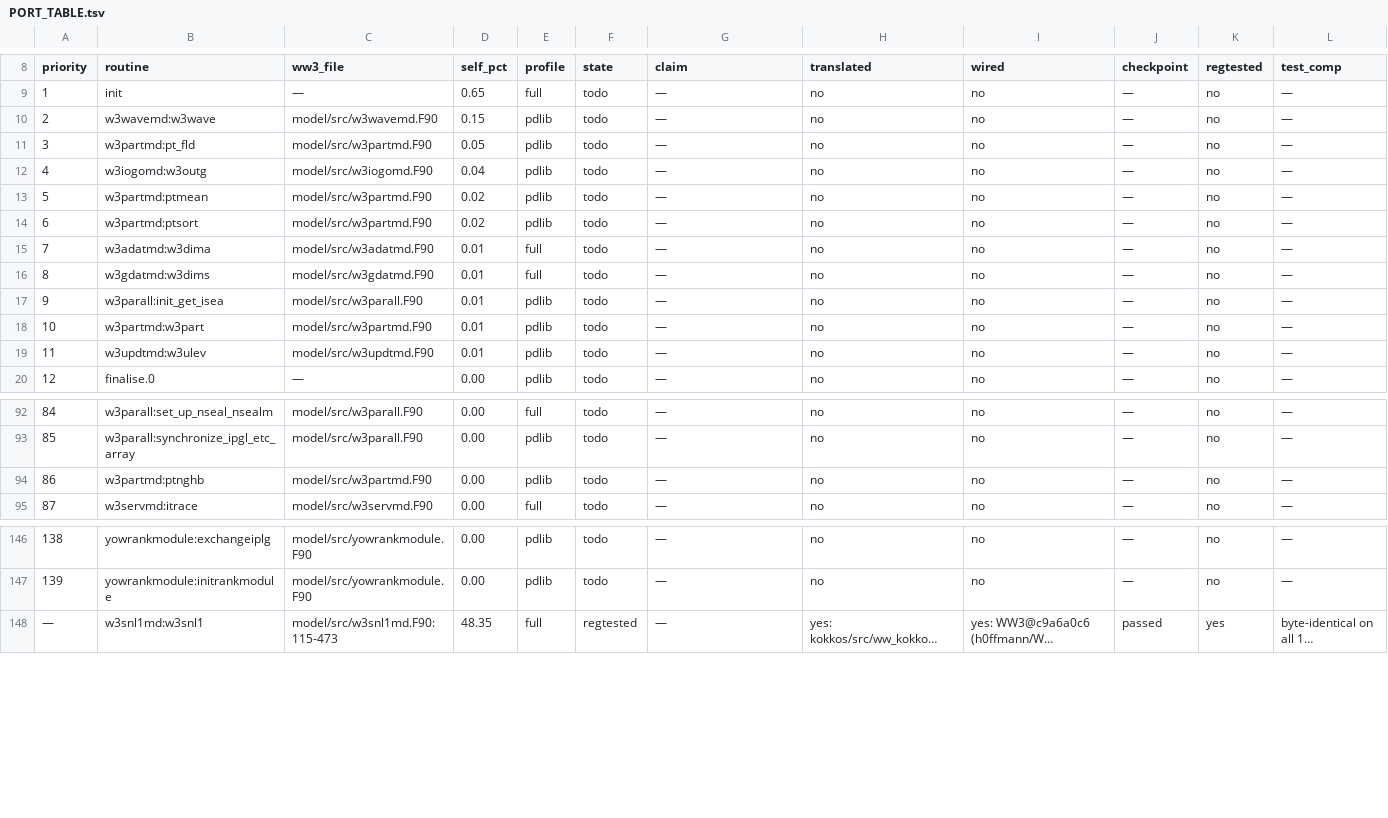
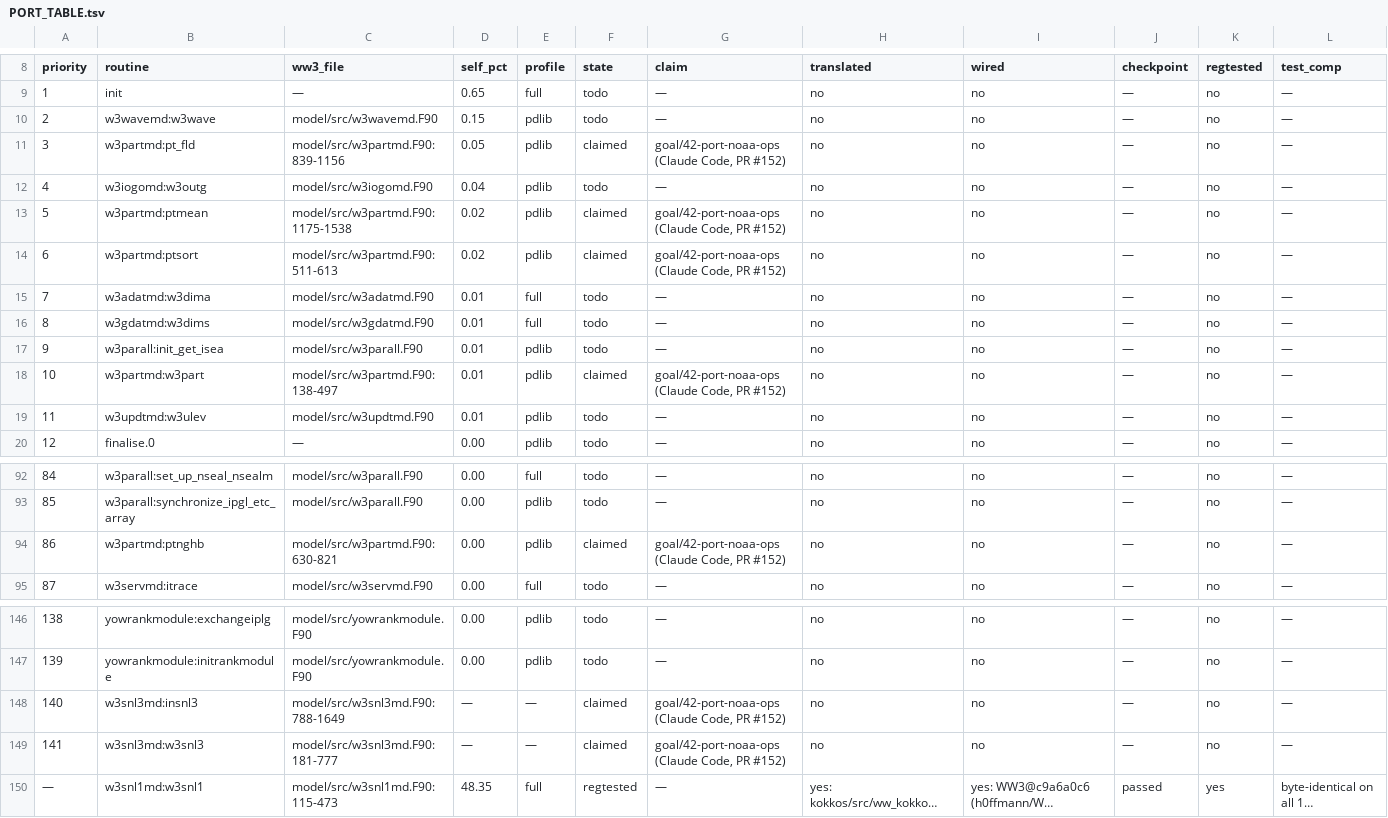
Before and after one commit to h0ffmann/ww3-gpu, a TSV file: kokkos/PORT_TABLE.tsv, drawn as a sheet; only a part is shown, gaps mark what is left out; long unchanged cells end in …; rows hold the shown columns only; the diff names each change by its address in the sheet, - before the commit and + after, or states it on an @@ line.

Commit message:
kokkos: claim batch C (partitioning, NL3) of the NOAA operational plan
W3PARTMD's five routines are the most expensive Fortran left in the PDLIB
profile after the W3WAVE driver, and NL3 is the nonlinear term of NOAA's
Great Lakes switch. The claims put them in PORT_TABLE.tsv before work starts.

Tested: python3 scripts/port_score.py --write and --check in a clean worktree

```diff
--- a/kokkos/PORT_TABLE.tsv
+++ b/kokkos/PORT_TABLE.tsv
-C11 (ww3_file): model/src/w3partmd.F90
+C11 (ww3_file): model/src/w3partmd.F90:839-1156
-F11 (state): todo
+F11 (state): claimed
-G11 (claim): —
+G11 (claim): goal/42-port-noaa-ops (Claude Code, PR #152)
-C13 (ww3_file): model/src/w3partmd.F90
+C13 (ww3_file): model/src/w3partmd.F90:1175-1538
-F13:F14 (state): todo
+F13:F14 (state): claimed
-G13:G14 (claim): —
+G13:G14 (claim): goal/42-port-noaa-ops (Claude Code, PR #152)
-C14 (ww3_file): model/src/w3partmd.F90
+C14 (ww3_file): model/src/w3partmd.F90:511-613
-C18 (ww3_file): model/src/w3partmd.F90
+C18 (ww3_file): model/src/w3partmd.F90:138-497
-F18 (state): todo
+F18 (state): claimed
-G18 (claim): —
+G18 (claim): goal/42-port-noaa-ops (Claude Code, PR #152)
-C94 (ww3_file): model/src/w3partmd.F90
+C94 (ww3_file): model/src/w3partmd.F90:630-821
-F94 (state): todo
+F94 (state): claimed
-G94 (claim): —
+G94 (claim): goal/42-port-noaa-ops (Claude Code, PR #152)
+row 148: 140 | w3snl3md:insnl3 | model/src/w3snl3md.F90:788-1649 | — | — | claimed | goal/42-port-noaa-ops (Claude Code, PR #152) | no | no | — | no | —
+row 149: 141 | w3snl3md:w3snl3 | model/src/w3snl3md.F90:181-777 | — | — | claimed | goal/42-port-noaa-ops (Claude Code, PR #152) | no | no | — | no | —
```
Also changed, not shown: kokkos/port_claims.tsv, 1 other file.
